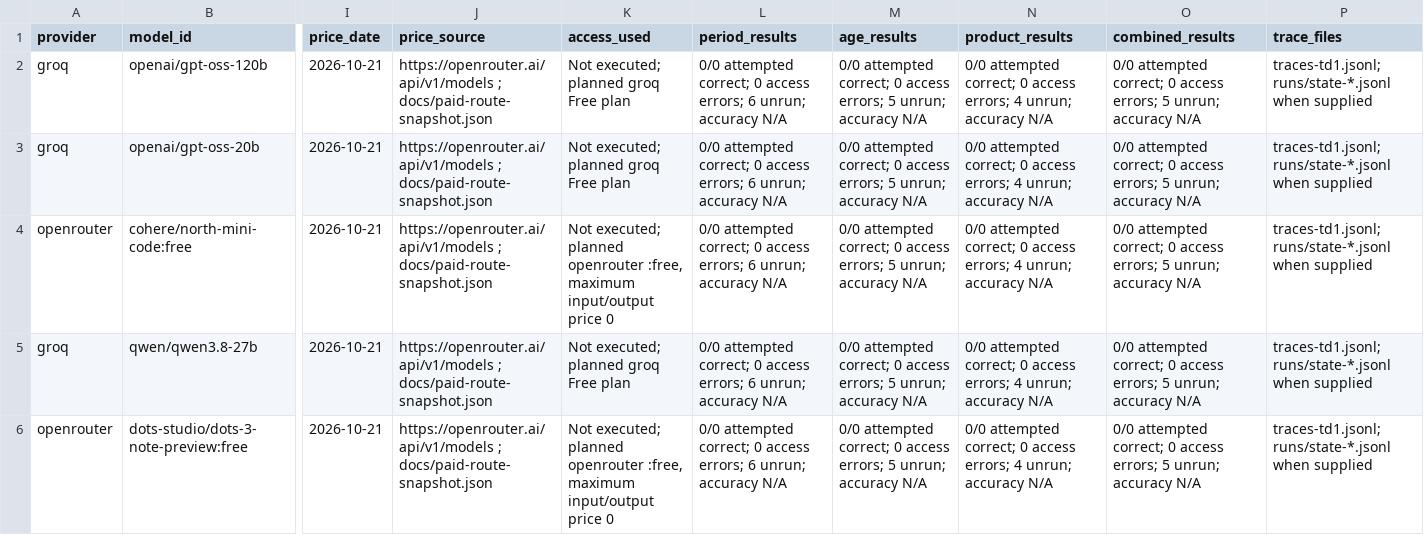
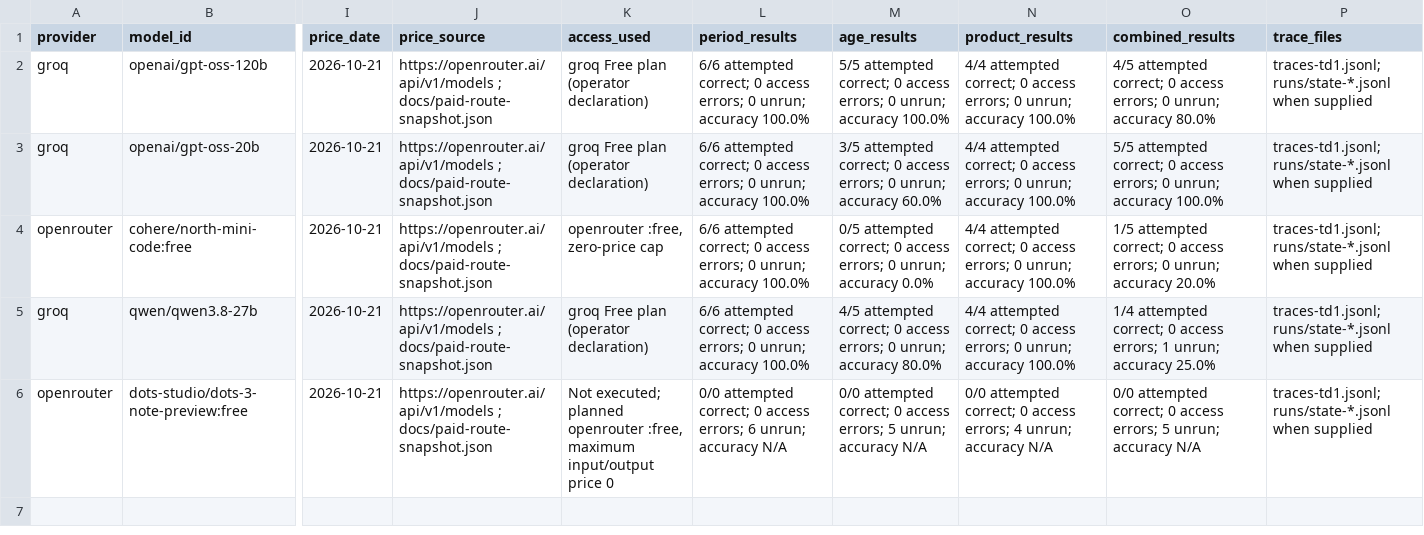
Before and after one commit to NourMouhassin/Next-G-n-rationIA, a CSV file: five-model-summary-en.csv, drawn as a sheet; only a part is shown, gaps mark what is left out; the diff names each change by its address in the sheet, - before the commit and + after, or states it on an @@ line.

```diff
--- a/five-model-summary-en.csv
+++ b/five-model-summary-en.csv
-K2:K3 (access_used): Not executed; planned groq Free plan
+K2:K3 (access_used): groq Free plan (operator declaration)
-L2:L5 (period_results): 0/0 attempted correct; 0 access errors; 6 unrun; accuracy N/A
+L2:L5 (period_results): 6/6 attempted correct; 0 access errors; 0 unrun; accuracy 100.0%
-M2 (age_results): 0/0 attempted correct; 0 access errors; 5 unrun; accuracy N/A
+M2 (age_results): 5/5 attempted correct; 0 access errors; 0 unrun; accuracy 100.0%
-N2:N5 (product_results): 0/0 attempted correct; 0 access errors; 4 unrun; accuracy N/A
+N2:N5 (product_results): 4/4 attempted correct; 0 access errors; 0 unrun; accuracy 100.0%
-O2 (combined_results): 0/0 attempted correct; 0 access errors; 5 unrun; accuracy N/A
+O2 (combined_results): 4/5 attempted correct; 0 access errors; 0 unrun; accuracy 80.0%
-M3 (age_results): 0/0 attempted correct; 0 access errors; 5 unrun; accuracy N/A
+M3 (age_results): 3/5 attempted correct; 0 access errors; 0 unrun; accuracy 60.0%
-O3 (combined_results): 0/0 attempted correct; 0 access errors; 5 unrun; accuracy N/A
+O3 (combined_results): 5/5 attempted correct; 0 access errors; 0 unrun; accuracy 100.0%
-K4 (access_used): Not executed; planned openrouter :free, maximum input/output price 0
+K4 (access_used): openrouter :free, zero-price cap
-M4 (age_results): 0/0 attempted correct; 0 access errors; 5 unrun; accuracy N/A
+M4 (age_results): 0/5 attempted correct; 0 access errors; 0 unrun; accuracy 0.0%
-O4 (combined_results): 0/0 attempted correct; 0 access errors; 5 unrun; accuracy N/A
+O4 (combined_results): 1/5 attempted correct; 0 access errors; 0 unrun; accuracy 20.0%
-K5 (access_used): Not executed; planned groq Free plan
+K5 (access_used): groq Free plan (operator declaration)
-M5 (age_results): 0/0 attempted correct; 0 access errors; 5 unrun; accuracy N/A
+M5 (age_results): 4/5 attempted correct; 0 access errors; 0 unrun; accuracy 80.0%
-O5 (combined_results): 0/0 attempted correct; 0 access errors; 5 unrun; accuracy N/A
+O5 (combined_results): 1/4 attempted correct; 0 access errors; 1 unrun; accuracy 25.0%
```
Also changed, not shown: model-question-comparison-en.csv, 26 other files.
